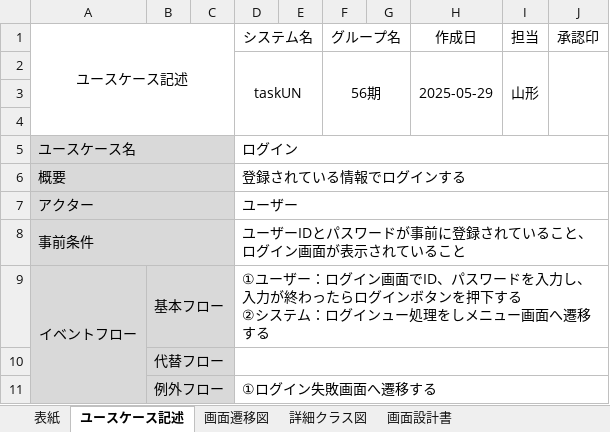
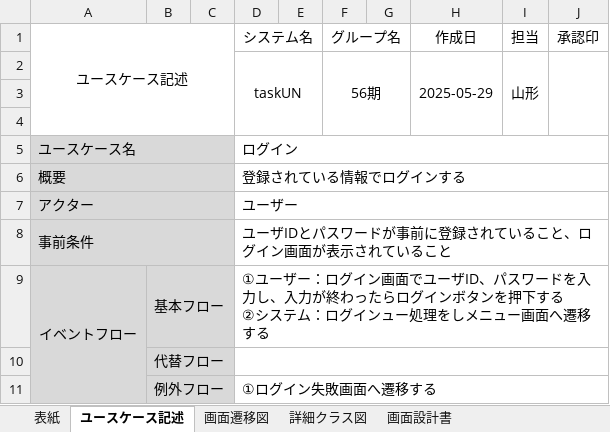
Before and after one commit to comsize-Furudate/taskUN, an Excel workbook: Documents/ユースケース記述new_山形.xlsx, sheet ユースケース記述, drawn as a sheet; only a part is shown; values as stored, in another font and other column widths than the file's, no borders; the diff names each change by its address in the sheet, - before the commit and + after, or states it on an @@ line.

Commit message:
ユースケース記述

```diff
--- a/Documents/ユースケース記述new_山形.xlsx (sheet ユースケース記述)
+++ b/Documents/ユースケース記述new_山形.xlsx (sheet ユースケース記述)
-D8: ユーザーIDとパスワードが事前に登録されていること、ログイン画面が表示されていること
+D8: ユーザIDとパスワードが事前に登録されていること、ログイン画面が表示されていること
-D9: …ン画面でID、パス…
+D9: …ン画面でユーザID、パス…
```
